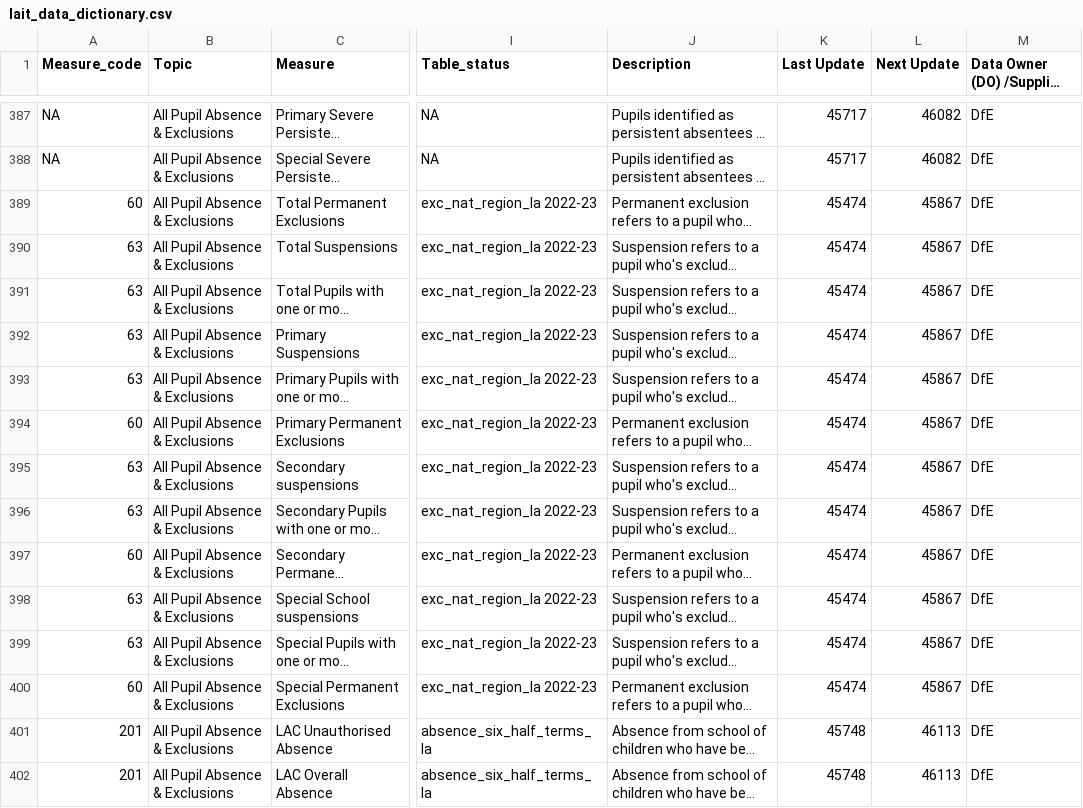
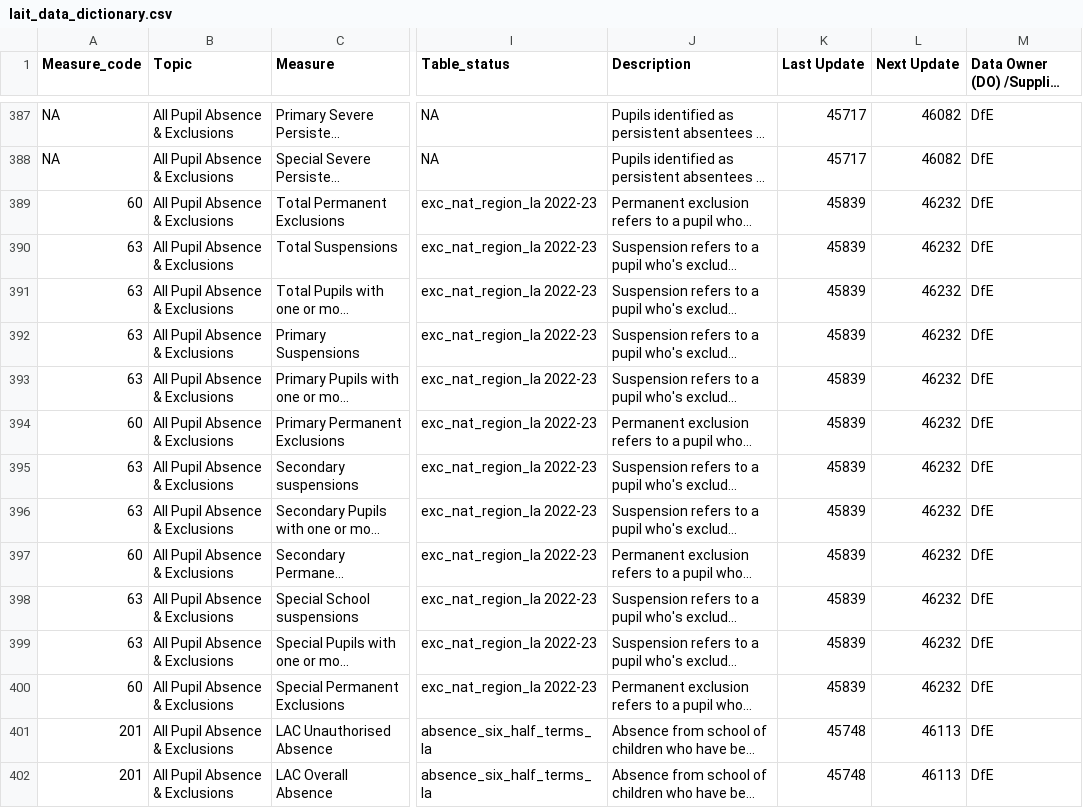
Before and after one commit to dfe-analytical-services/local-authority-interactive-tool, a CSV file: 01_data/02_prod/lait_data_dictionary.csv, drawn as a sheet; only a part is shown, gaps mark what is left out; long unchanged cells end in …; the diff names each change by its address in the sheet, - before the commit and + after, or states it on an @@ line.

Commit message:
New Data: Pupil exclusions and suspensions 2023/24

```diff
--- a/01_data/02_prod/lait_data_dictionary.csv
+++ b/01_data/02_prod/lait_data_dictionary.csv
-K389:K400 (Last Update): 45474
+K389:K400 (Last Update): 45839
-L389:L400 (Next Update): 45867
+L389:L400 (Next Update): 46232
```
Also changed, not shown: 2 other files.
